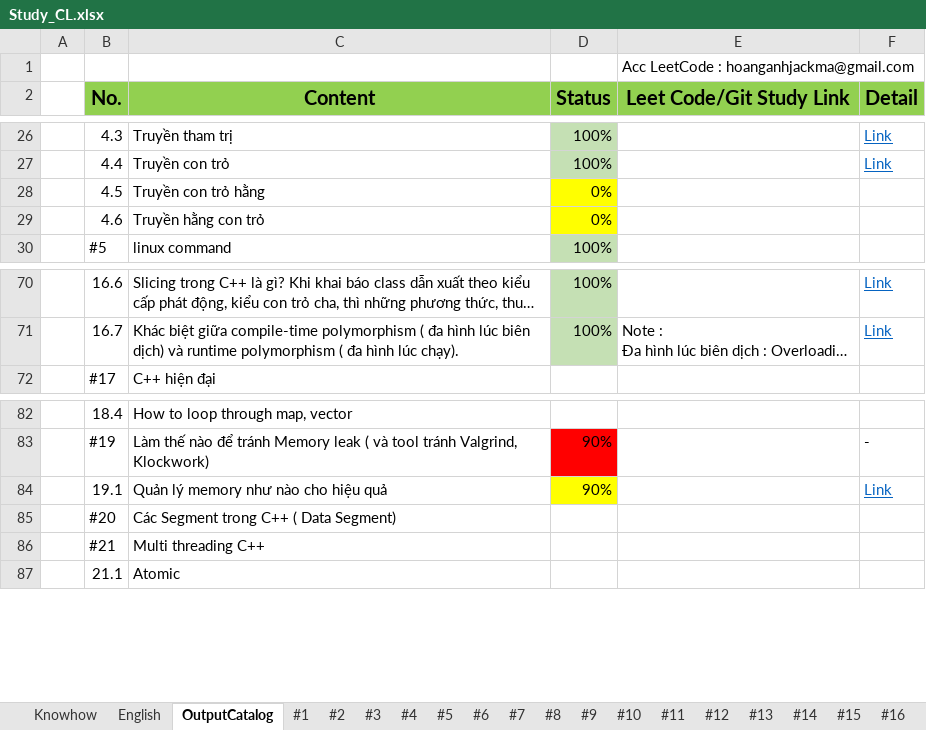
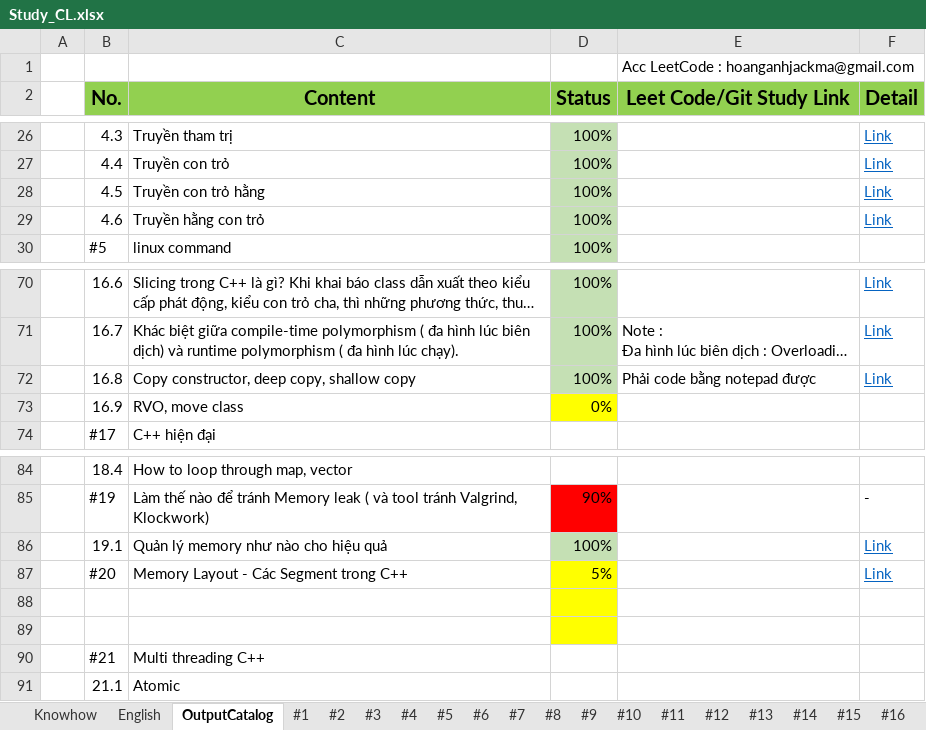
Before and after one commit to HoangAnh-Dinh/C-_Learning, an Excel workbook: Study_CL.xlsx, sheet OutputCatalog, drawn as a sheet; only a part is shown, gaps mark what is left out; long unchanged cells end in …; values as stored, in another font and other column widths than the file's, no borders; addresses are those after the commit; the diff names each change by its address in the sheet, - before the commit and + after, or states it on an @@ line.

```diff
--- a/Study_CL.xlsx (sheet OutputCatalog)
+++ b/Study_CL.xlsx (sheet OutputCatalog)
-D28:D29 (Status): 0%
+D28:D29 (Status): 100%
-D28:D29 fill: #FFFF00
+D28:D29 fill: #C5E0B4
-F28:F29 (Detail): (empty)
+F28:F29 (Detail): Link
+row 72:  | 16.8 | Copy constructor, deep copy, shallow copy | 100% | Phải code bằng notepad được | Link
+row 73:  | 16.9 | RVO, move class | 0%
-D86 (Status): 90%
+D86 (Status): 100%
-D86 fill: #FFFF00
+D86 fill: #C5E0B4
-C87 (Content): Các Segment trong C++ ( Data Segment)
+C87 (Content): Memory Layout - Các Segment trong C++
-D87 (Status): (empty)
+D87 (Status): 5%
-D87 fill: none
+D87 fill: #FFFF00
-F87 (Detail): (empty)
+F87 (Detail): Link
+row 88: (empty)
+row 89: (empty)
```
Also changed, not shown: sheet #4, sheet #16, other sheet tabs, 2 other files.
